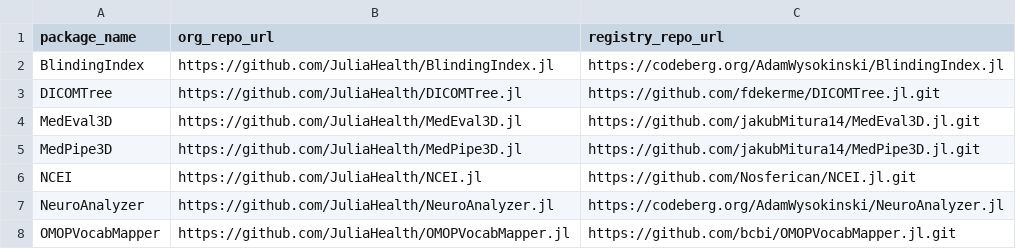
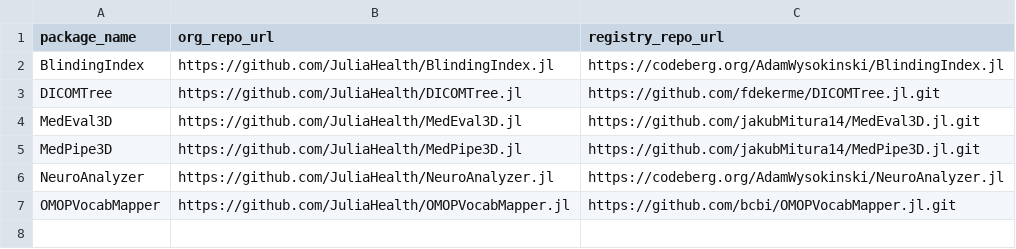
Before and after one commit to JuliaHealth/JuliaHealthAudit, a CSV file: data/results/registry_mismatches.csv, drawn as a sheet.

```diff
--- a/data/results/registry_mismatches.csv
+++ b/data/results/registry_mismatches.csv
@@ -5,3 +5,2 @@ MedEval3D,https://github.com/JuliaHealth/MedEval3D.jl,https://github.com/jakubMi
 MedPipe3D,https://github.com/JuliaHealth/MedPipe3D.jl,https://github.com/jakubMitura14/MedPipe3D.jl.git
-NCEI,https://github.com/JuliaHealth/NCEI.jl,https://github.com/Nosferican/NCEI.jl.git
 NeuroAnalyzer,https://github.com/JuliaHealth/NeuroAnalyzer.jl,https://codeberg.org/AdamWysokinski/NeuroAnalyzer.jl
```
Also changed, not shown: data/results/audit_non_packages.csv, data/results/audit_packages.csv, 11 other files.
